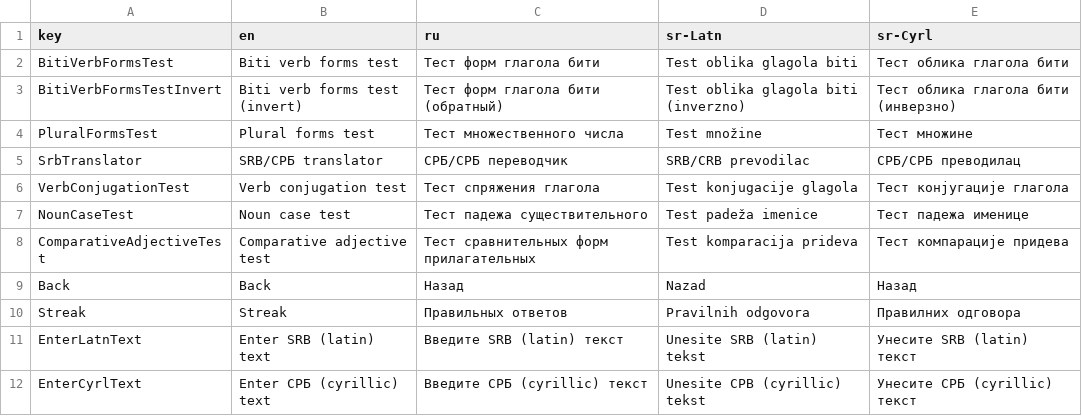
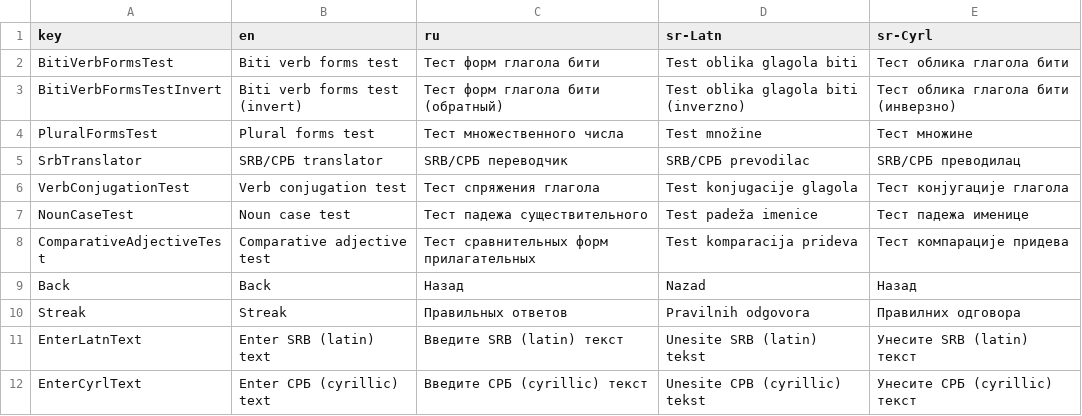
Before and after one commit to KonH/serbian-playground, a CSV file: src/assets/localization.csv, drawn as a sheet; only a part is shown.

Commit message:
Fix label

```diff
--- a/src/assets/localization.csv
+++ b/src/assets/localization.csv
@@ -4,3 +4,3 @@ BitiVerbFormsTestInvert,Biti verb forms test (invert),Тест форм глаг
 PluralFormsTest,Plural forms test,Тест множественного числа,Test množine,Тест множине
-SrbTranslator,SRB/СРБ translator,СРБ/СРБ переводчик,SRB/СRB prevodilac,СРБ/СРБ преводилац
+SrbTranslator,SRB/СРБ translator,SRB/СРБ переводчик,SRB/СРБ prevodilac,SRB/СРБ преводилац
 VerbConjugationTest,Verb conjugation test,Тест спряжения глагола,Test konjugacije glagola,Тест конјугације глагола
```
